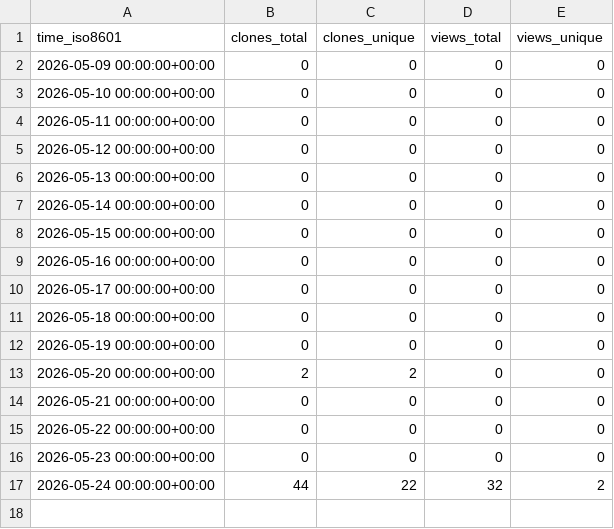
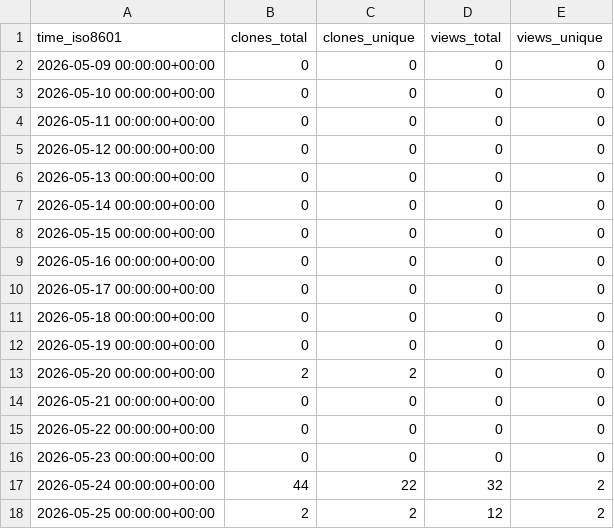
Before and after one commit to krishtadigotla/temporal-wiki-link-prediction, a CSV file: krishtadigotla/temporal-wiki-link-prediction/ghrs-data/views_clones_aggregate.csv, drawn as a sheet; the diff names each change by its address in the sheet, - before the commit and + after, or states it on an @@ line.

```diff
--- a/krishtadigotla/temporal-wiki-link-prediction/ghrs-data/views_clones_aggregate.csv
+++ b/krishtadigotla/temporal-wiki-link-prediction/ghrs-data/views_clones_aggregate.csv
+row 18: 2026-05-25 00:00:00+00:00 | 2 | 2 | 12 | 2
```
Also changed, not shown: 1 other file.
